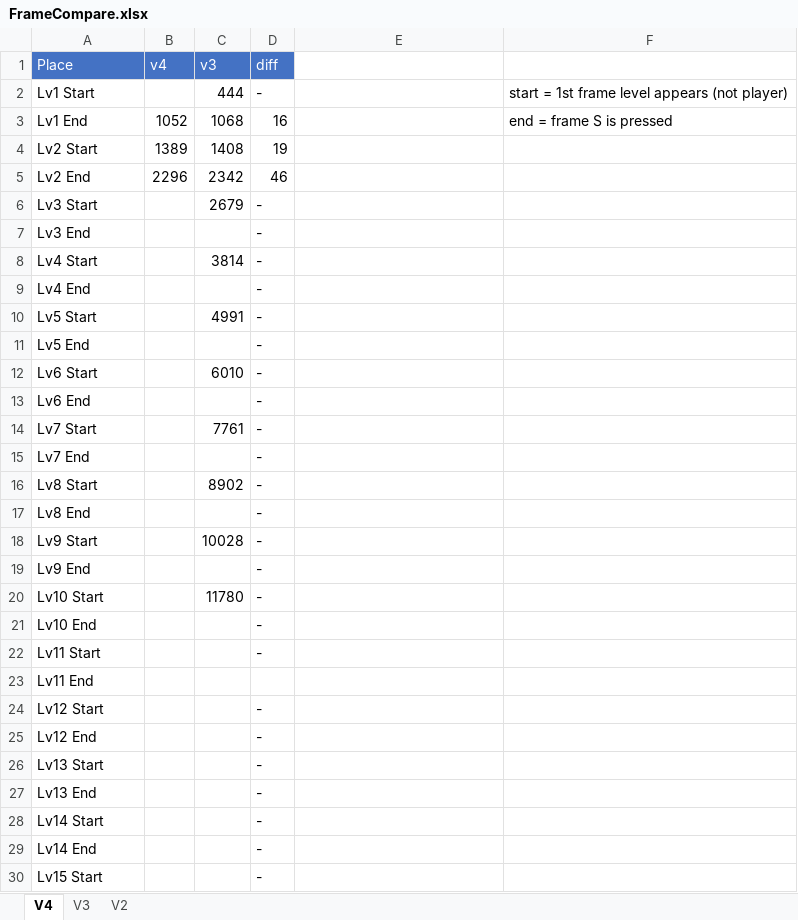
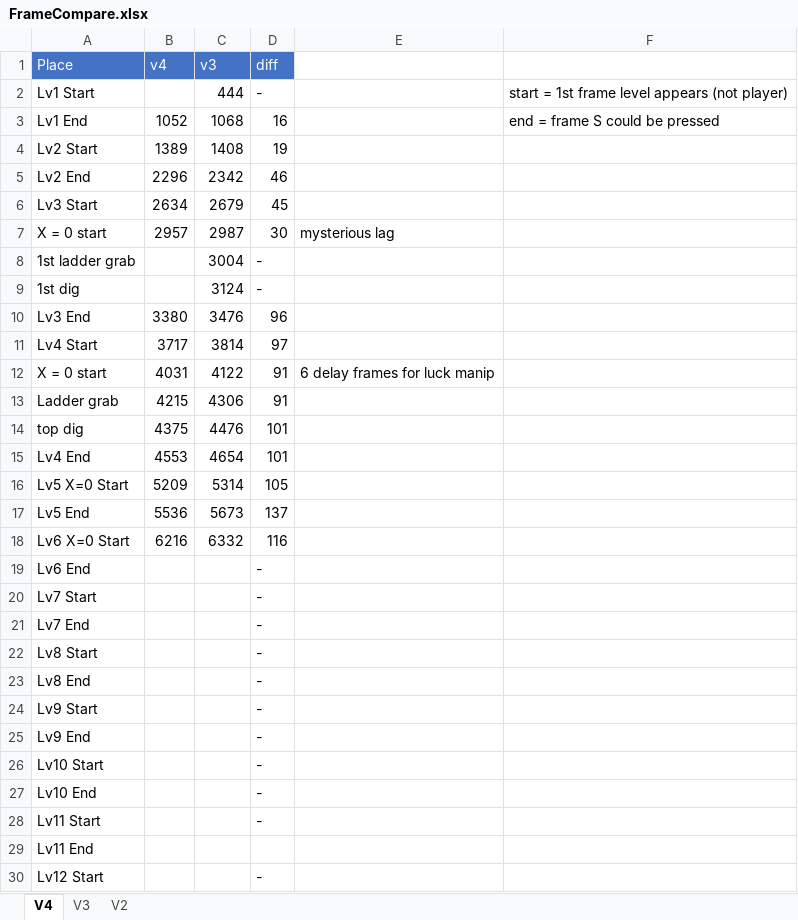
Before and after one commit to adelikat/tas, an Excel workbook: LodeRunner/FrameCompare.xlsx, sheet V4, drawn as a sheet; only a part is shown; the shorter side is filled out with more unchanged rows; values as stored, in another font and other column widths than the file's, no borders; removed rows and columns are numbered as before the commit, all else as after; the diff names each change by its address in the sheet, - before the commit and + after, or states it on an @@ line.

Commit message:
lode runner v3 - up to lv 6

```diff
--- a/LodeRunner/FrameCompare.xlsx (sheet V4)
+++ b/LodeRunner/FrameCompare.xlsx (sheet V4)
-F3: end = frame S is pressed
+F3: end = frame S could be pressed
-B6 (v4): (empty)
+B6 (v4): 2634
-D6 (diff): -
+D6 (diff): 45
+row 7: X = 0 start | 2957 | 2987 | 30 | mysterious lag
+row 8: 1st ladder grab |  | 3004 | -
+row 9: 1st dig |  | 3124 | -
-B10 (v4): (empty)
+B10 (v4): 3380
-C10 (v3): (empty)
+C10 (v3): 3476
-D10 (diff): -
+D10 (diff): 96
-B11 (v4): (empty)
+B11 (v4): 3717
-D11 (diff): -
+D11 (diff): 97
+row 12: X = 0 start | 4031 | 4122 | 91 | 6 delay frames for luck manip
+row 13: Ladder grab | 4215 | 4306 | 91
+row 14: top dig | 4375 | 4476 | 101
-B15 (v4): (empty)
+B15 (v4): 4553
-C15 (v3): (empty)
+C15 (v3): 4654
-D15 (diff): -
+D15 (diff): 101
-row 10: Lv5 Start |  | 4991 | -
+row 16: Lv5 X=0 Start | 5209 | 5314 | 105
-B17 (v4): (empty)
+B17 (v4): 5536
-C17 (v3): (empty)
+C17 (v3): 5673
-D17 (diff): -
+D17 (diff): 137
-row 12: Lv6 Start |  | 6010 | -
+row 18: Lv6 X=0 Start | 6216 | 6332 | 116
-C20 (v3): 7761
+C20 (v3): (empty)
-C22 (v3): 8902
+C22 (v3): (empty)
-C24 (v3): 10028
+C24 (v3): (empty)
-C26 (v3): 11780
+C26 (v3): (empty)
```
Also changed, not shown: formulas that keep their value, 1 other file.
